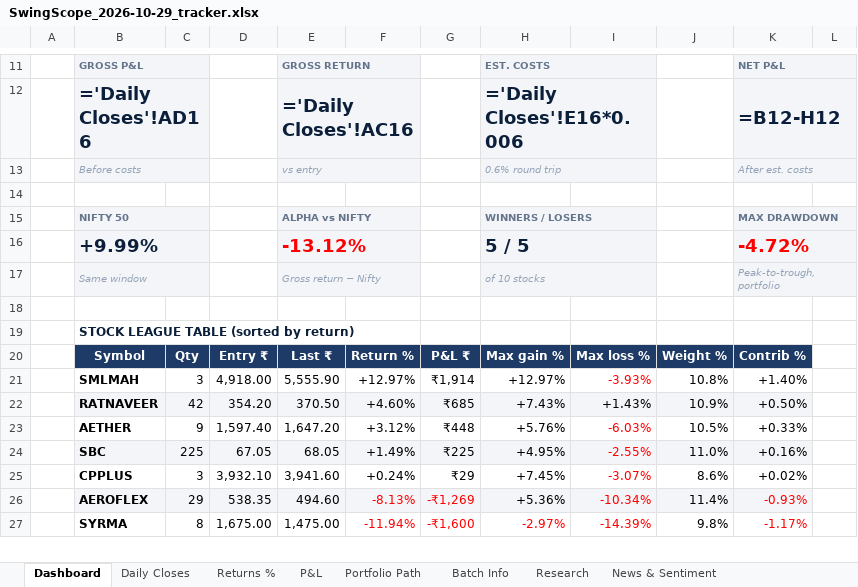
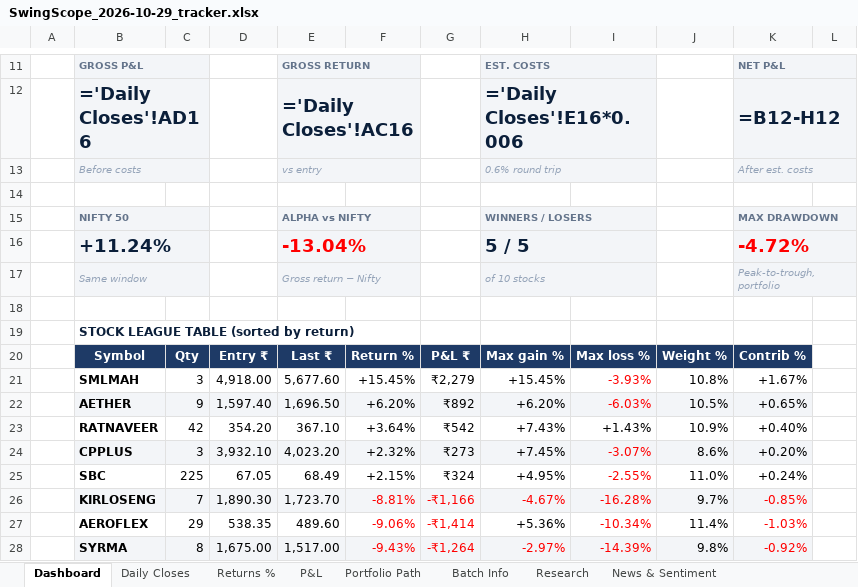
Before and after one commit to compukidsdgp-creator/Swing-Card, an Excel workbook: data/batches/2026-10-29/SwingScope_2026-10-29_tracker.xlsx, sheet Dashboard, drawn as a sheet; only a part is shown, gaps mark what is left out; values as stored, in another font and other column widths than the file's, no borders; formulas without a stored value are shown as written; charts and pictures and conditional formats not drawn; removed rows and columns are numbered as before the commit, all else as after; the diff covers the shown part only; the diff names each change by its address in the sheet, - before the commit and + after, or states it on an @@ line.

```diff
--- a/data/batches/2026-10-29/SwingScope_2026-10-29_tracker.xlsx (sheet Dashboard)
+++ b/data/batches/2026-10-29/SwingScope_2026-10-29_tracker.xlsx (sheet Dashboard)
-B16: +9.99%
+B16: +11.24%
-E16: -13.12%
+E16: -13.04%
-E21: 5,555.90
+E21: 5,677.60
-F21: +12.97%
+F21: +15.45%
-G21: ₹1,914
+G21: ₹2,279
-H21: +12.97%
+H21: +15.45%
-K21: +1.40%
+K21: +1.67%
+row 22:  | AETHER | 9 | 1,597.40 | 1,696.50 | +6.20% | ₹892 | +6.20% | -6.03% | 10.5% | +0.65%
-B23:K23 fill: #F3F5F8
+B23:K23 fill: none
-E23: 370.50
+E23: 367.10
-F23: +4.60%
+F23: +3.64%
-G23: ₹685
+G23: ₹542
-K23: +0.50%
+K23: +0.40%
-row 23:  | AETHER | 9 | 1,597.40 | 1,647.20 | +3.12% | ₹448 | +5.76% | -6.03% | 10.5% | +0.33%
-row 24:  | SBC | 225 | 67.05 | 68.05 | +1.49% | ₹225 | +4.95% | -2.55% | 11.0% | +0.16%
-B24:K24 fill: none
+B24:K24 fill: #F3F5F8
-E24: 3,941.60
+E24: 4,023.20
-F24: +0.24%
+F24: +2.32%
-G24: ₹29
+G24: ₹273
-K24: +0.02%
+K24: +0.20%
+row 25:  | SBC | 225 | 67.05 | 68.49 | +2.15% | ₹324 | +4.95% | -2.55% | 11.0% | +0.24%
+row 26:  | KIRLOSENG | 7 | 1,890.30 | 1,723.70 | -8.81% | -₹1,166 | -4.67% | -16.28% | 9.7% | -0.85%
-B27:K27 fill: #F3F5F8
+B27:K27 fill: none
-E27: 494.60
+E27: 489.60
-F27: -8.13%
+F27: -9.06%
-G27: -₹1,269
+G27: -₹1,414
-K27: -0.93%
+K27: -1.03%
-B28:K28 fill: none
+B28:K28 fill: #F3F5F8
-E28: 1,475.00
+E28: 1,517.00
-F28: -11.94%
+F28: -9.43%
-G28: -₹1,600
+G28: -₹1,264
-K28: -1.17%
+K28: -0.92%
```
Also changed, not shown: 1 removed row, 13 edited cells and cell formats elsewhere in this sheet, sheet News & Sentiment, sheet Research, sheet Daily Closes, sheet Portfolio Path, sheet P&L, sheet Returns %, charts or pictures, 3 other files.
